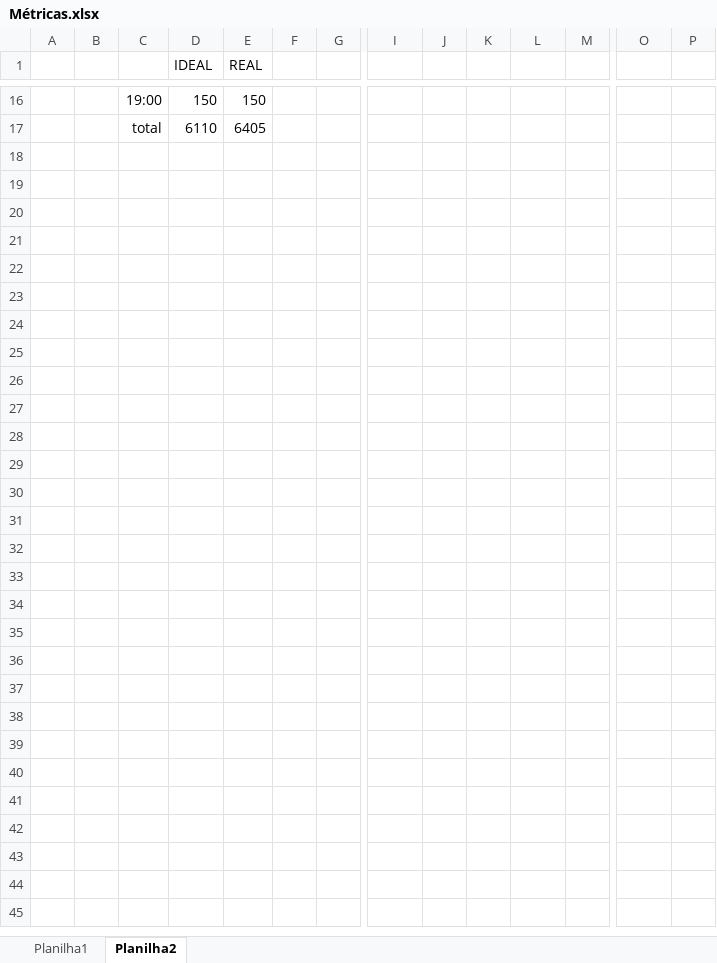
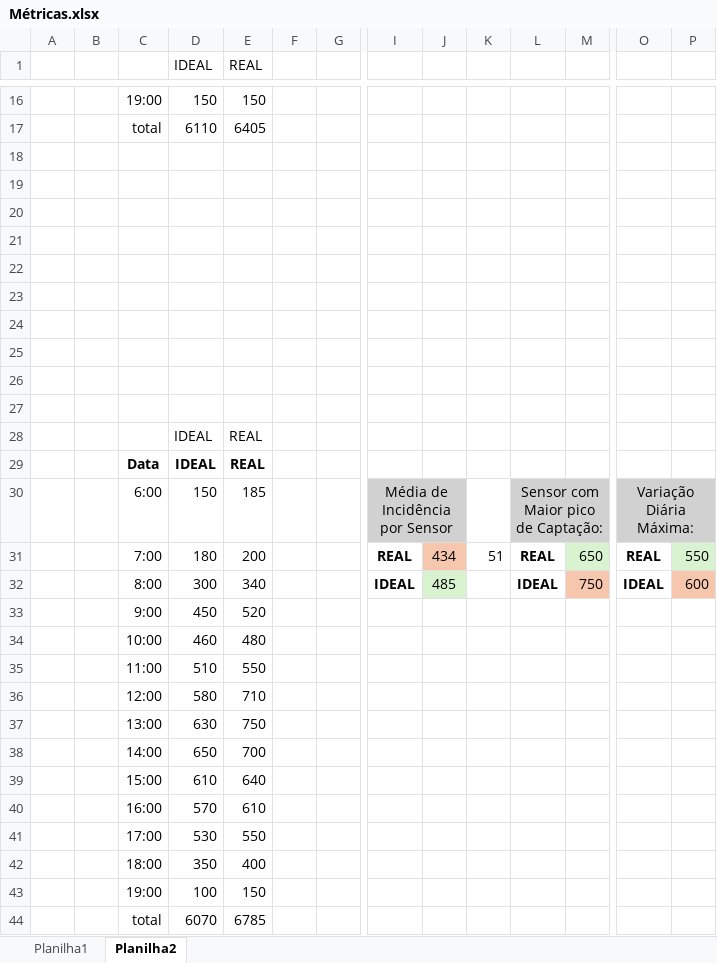
Before and after one commit to gabrieusu0/BrightSight, an Excel workbook: Site Estático/Dashboard/Métricas.xlsx, sheet Planilha2, drawn as a sheet; only a part is shown, gaps mark what is left out; values as stored, in another font and other column widths than the file's, no borders; charts and pictures not drawn; rows hold the shown columns only; the diff covers the shown part only; the diff names each change by its address in the sheet, - before the commit and + after, or states it on an @@ line.

```diff
--- a/Site Estático/Dashboard/Métricas.xlsx (sheet Planilha2)
+++ b/Site Estático/Dashboard/Métricas.xlsx (sheet Planilha2)
+row 18: (empty)
+row 19: (empty)
+row 20: (empty)
+row 21: (empty)
+row 22: (empty)
+row 23: (empty)
+row 24: (empty)
+row 25: (empty)
+row 26: (empty)
+row 27: (empty)
+row 28:  |  |  | IDEAL | REAL
+row 29:  |  | Data | IDEAL | REAL
+row 30:  |  | 6:00 | 150 | 185 |  |  | Média de Incidência por Sensor |  |  | Sensor com Maior pico de Captação: |  | Variação Diária Máxima:
+row 31:  |  | 7:00 | 180 | 200 |  |  | REAL | 434 | 51 | REAL | 650 | REAL | 550
+row 32:  |  | 8:00 | 300 | 340 |  |  | IDEAL | 485 |  | IDEAL | 750 | IDEAL | 600
+row 33:  |  | 9:00 | 450 | 520
+row 34:  |  | 10:00 | 460 | 480
+row 35:  |  | 11:00 | 510 | 550
+row 36:  |  | 12:00 | 580 | 710
+row 37:  |  | 13:00 | 630 | 750
+row 38:  |  | 14:00 | 650 | 700
+row 39:  |  | 15:00 | 610 | 640
+row 40:  |  | 16:00 | 570 | 610
+row 41:  |  | 17:00 | 530 | 550
+row 42:  |  | 18:00 | 350 | 400
+row 43:  |  | 19:00 | 100 | 150
+row 44:  |  | total | 6070 | 6785
```
Also changed, not shown: 2 edited cells elsewhere in this sheet, charts or pictures, 2 other files.
